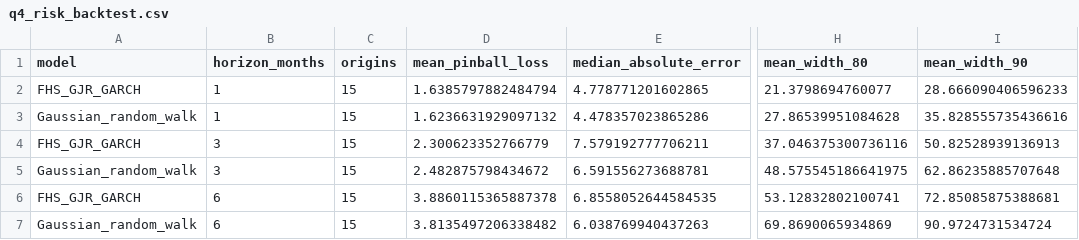
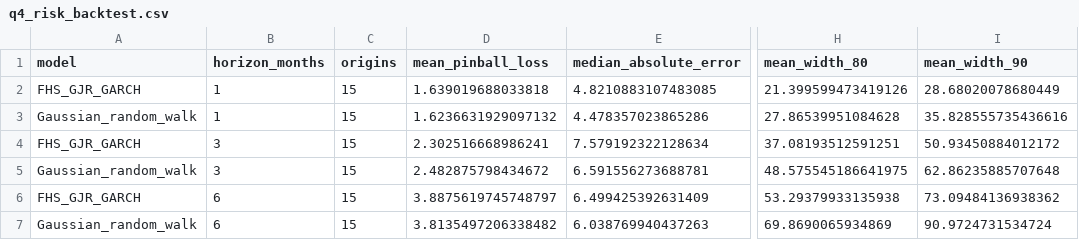
Before and after one commit to ShawdeanDory/SHU-OilShock-CN, a CSV file: results/q4_risk_backtest.csv, drawn as a sheet; only a part is shown, gaps mark what is left out; the diff names each change by its address in the sheet, - before the commit and + after, or states it on an @@ line.

```diff
--- a/results/q4_risk_backtest.csv
+++ b/results/q4_risk_backtest.csv
-D2 (mean_pinball_loss): 1.6385797882484794
+D2 (mean_pinball_loss): 1.639019688033818
-E2 (median_absolute_error): 4.778771201602865
+E2 (median_absolute_error): 4.8210883107483085
-H2 (mean_width_80): 21.3798694760077
+H2 (mean_width_80): 21.399599473419126
-I2 (mean_width_90): 28.666090406596233
+I2 (mean_width_90): 28.68020078680449
-D4 (mean_pinball_loss): 2.300623352766779
+D4 (mean_pinball_loss): 2.302516668986241
-E4 (median_absolute_error): 7.579192777706211
+E4 (median_absolute_error): 7.579192322128634
-H4 (mean_width_80): 37.046375300736116
+H4 (mean_width_80): 37.08193512591251
-I4 (mean_width_90): 50.82528939136913
+I4 (mean_width_90): 50.93450884012172
-D6 (mean_pinball_loss): 3.8860115365887378
+D6 (mean_pinball_loss): 3.8875619745748797
-E6 (median_absolute_error): 6.8558052644584535
+E6 (median_absolute_error): 6.499425392631409
-H6 (mean_width_80): 53.12832802100741
+H6 (mean_width_80): 53.29379933135938
-I6 (mean_width_90): 72.85085875388681
+I6 (mean_width_90): 73.09484136938362
```
Also changed, not shown: reports/paper_numbers.csv, results/q4_price_tail_risk.csv, 47 other files.
